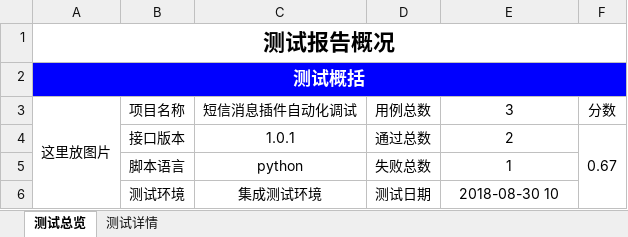
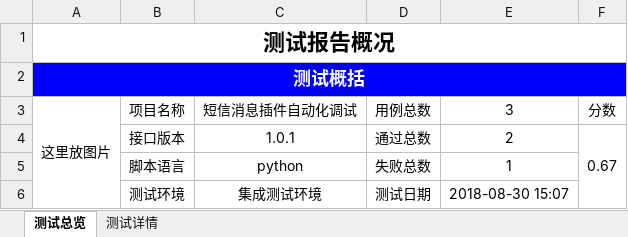
Before and after one commit to zhaochencheng/consumer, an Excel workbook: Test_report/report.xlsx, sheet 测试总览, drawn as a sheet; values as stored, in another font and other column widths than the file's, no borders; charts and pictures not drawn; the diff names each change by its address in the sheet, - before the commit and + after, or states it on an @@ line.

```diff
--- a/Test_report/report.xlsx (sheet 测试总览)
+++ b/Test_report/report.xlsx (sheet 测试总览)
-E6: 2018-08-30 10
+E6: 2018-08-30 15:07
```
Also changed, not shown: sheet 测试详情, Config/case.xlsx, 12 other files.
